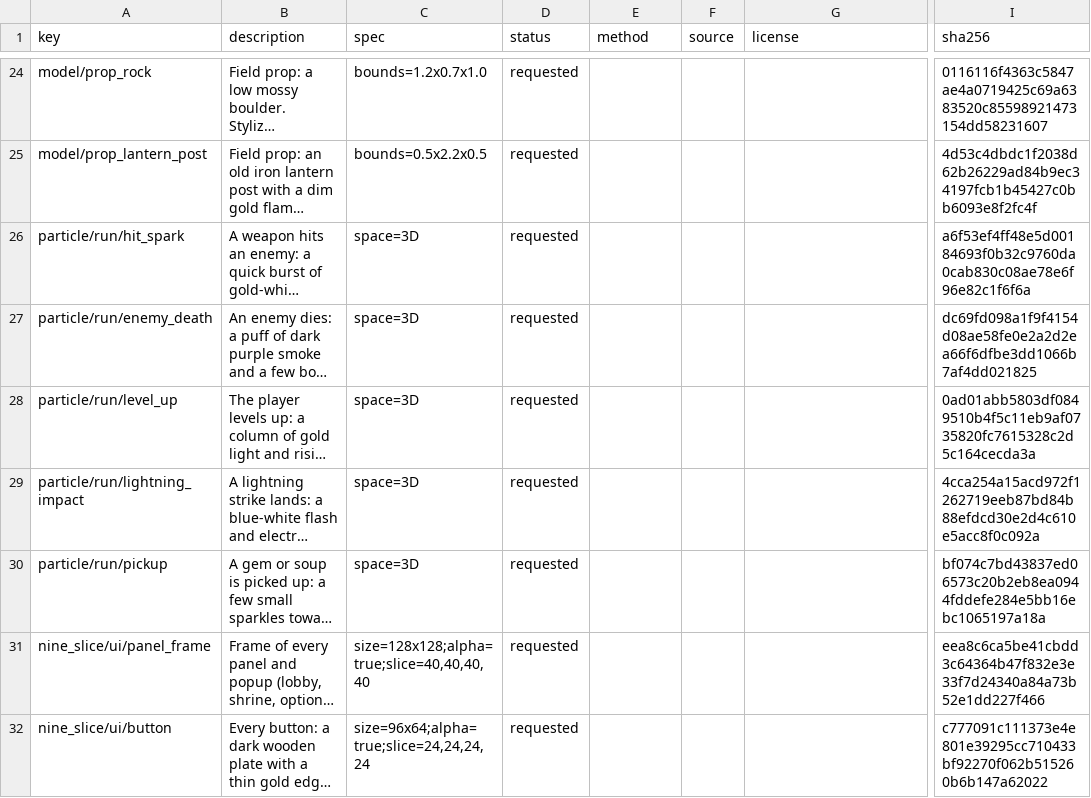
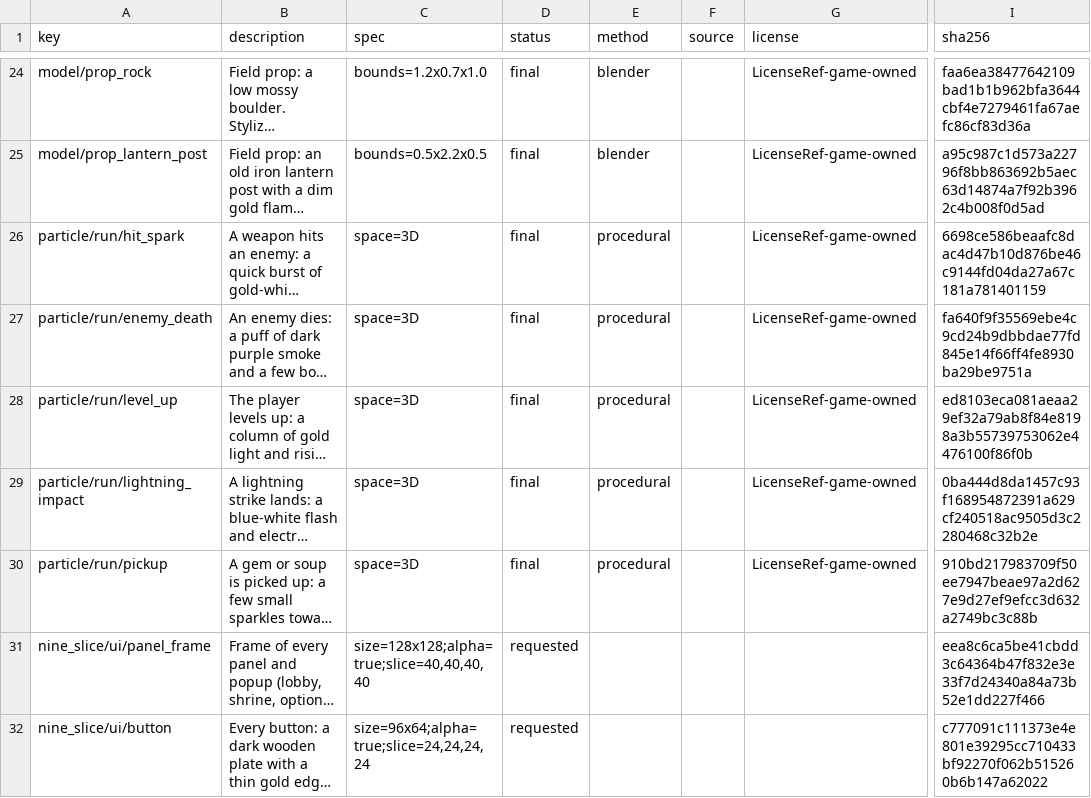
Before and after one commit to wnsrn3436/open-game-works-game-iso-survivors, a CSV file: resource/resources.csv, drawn as a sheet; only a part is shown, gaps mark what is left out; long unchanged cells end in …; the diff covers the shown part only; the diff names each change by its address in the sheet, - before the commit and + after, or states it on an @@ line.

```diff
--- a/resource/resources.csv
+++ b/resource/resources.csv
-D24:D30 (status): requested
+D24:D30 (status): final
-E24:E25 (method): (empty)
+E24:E25 (method): blender
-G24:G30 (license): (empty)
+G24:G30 (license): LicenseRef-game-owned
-I24 (sha256): 0116116f4363c5847ae4a0719425c69a6383520c85598921473154dd58231607
+I24 (sha256): faa6ea38477642109bad1b1b962bfa3644cbf4e7279461fa67aefc86cf83d36a
-I25 (sha256): 4d53c4dbdc1f2038d62b26229ad84b9ec34197fcb1b45427c0bb6093e8f2fc4f
+I25 (sha256): a95c987c1d573a22796f8bb863692b5aec63d14874a7f92b3962c4b008f0d5ad
-E26:E30 (method): (empty)
+E26:E30 (method): procedural
-I26 (sha256): a6f53ef4ff48e5d00184693f0b32c9760da0cab830c08ae78e6f96e82c1f6f6a
+I26 (sha256): 6698ce586beaafc8dac4d47b10d876be46c9144fd04da27a67c181a781401159
-I27 (sha256): dc69fd098a1f9f4154d08ae58fe0e2a2d2ea66f6dfbe3dd1066b7af4dd021825
+I27 (sha256): fa640f9f35569ebe4c9cd24b9dbbdae77fd845e14f66ff4fe8930ba29be9751a
-I28 (sha256): 0ad01abb5803df0849510b4f5c11eb9af0735820fc7615328c2d5c164cecda3a
+I28 (sha256): ed8103eca081aeaa29ef32a79ab8f84e8198a3b55739753062e4476100f86f0b
-I29 (sha256): 4cca254a15acd972f1262719eeb87bd84b88efdcd30e2d4c610e5acc8f0c092a
+I29 (sha256): 0ba444d8da1457c93f168954872391a629cf240518ac9505d3c2280468c32b2e
-I30 (sha256): bf074c7bd43837ed06573c20b2eb8ea0944fddefe284e5bb16ebc1065197a18a
+I30 (sha256): 910bd217983709f50ee7947beae97a2d627e9d27ef9efcc3d632a2749bc3c88b
```
Also changed, not shown: 81 edited cells elsewhere in this file, 26 other files.
